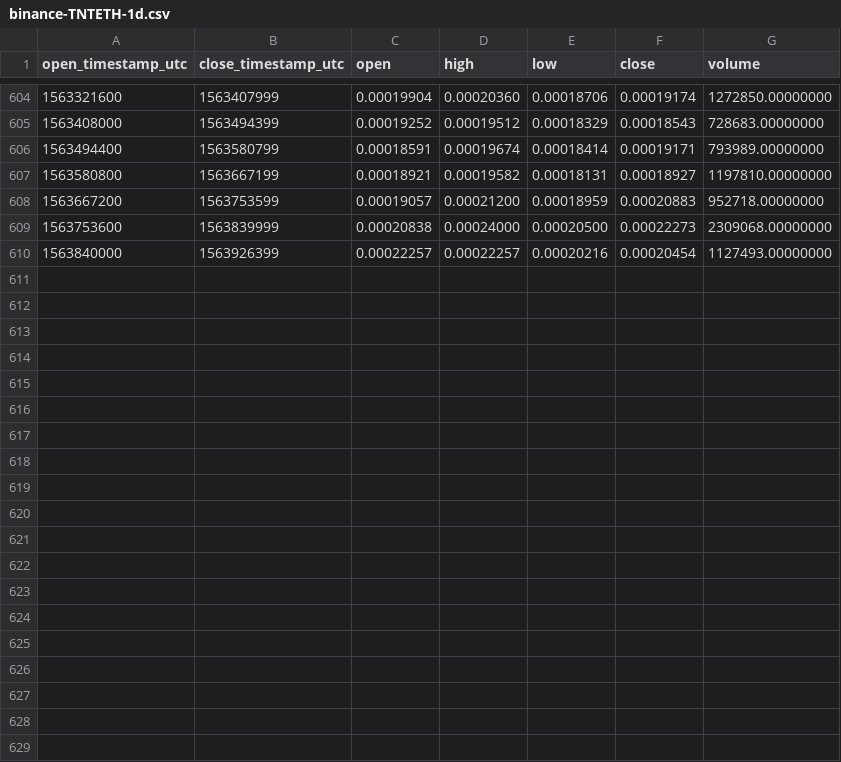
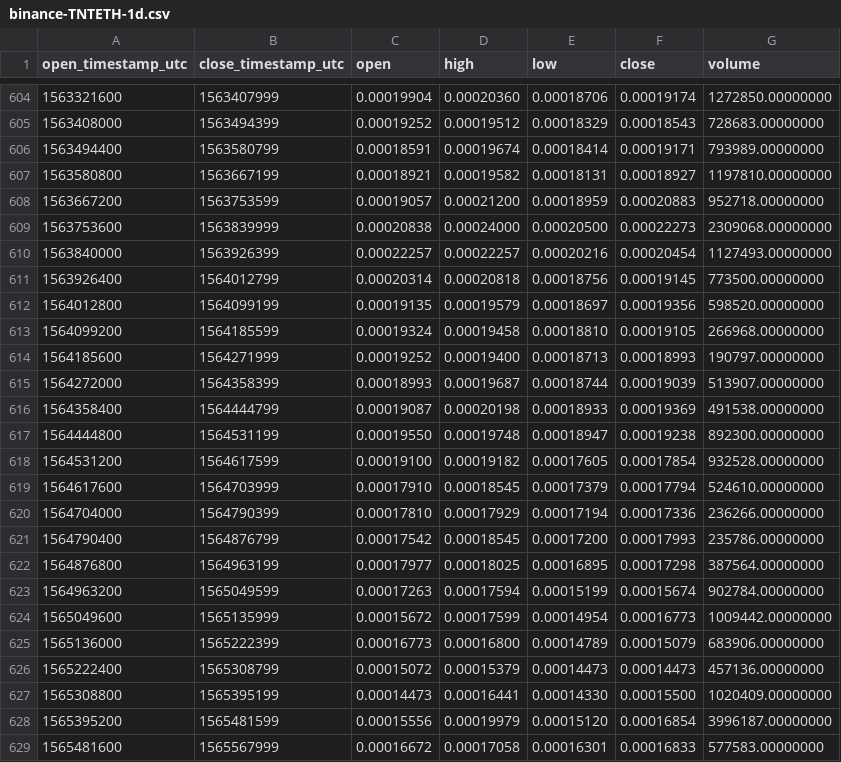
Before and after one commit to cryptobigbro/binance-TNTETH, a CSV file: binance-TNTETH-1d.csv, drawn as a sheet; only a part is shown, gaps mark what is left out; the diff names each change by its address in the sheet, - before the commit and + after, or states it on an @@ line.

Commit message:
Update OHLCV data.

```diff
--- a/binance-TNTETH-1d.csv
+++ b/binance-TNTETH-1d.csv
+row 611: 1563926400 | 1564012799 | 0.00020314 | 0.00020818 | 0.00018756 | 0.00019145 | 773500.00000000
+row 612: 1564012800 | 1564099199 | 0.00019135 | 0.00019579 | 0.00018697 | 0.00019356 | 598520.00000000
+row 613: 1564099200 | 1564185599 | 0.00019324 | 0.00019458 | 0.00018810 | 0.00019105 | 266968.00000000
+row 614: 1564185600 | 1564271999 | 0.00019252 | 0.00019400 | 0.00018713 | 0.00018993 | 190797.00000000
+row 615: 1564272000 | 1564358399 | 0.00018993 | 0.00019687 | 0.00018744 | 0.00019039 | 513907.00000000
+row 616: 1564358400 | 1564444799 | 0.00019087 | 0.00020198 | 0.00018933 | 0.00019369 | 491538.00000000
+row 617: 1564444800 | 1564531199 | 0.00019550 | 0.00019748 | 0.00018947 | 0.00019238 | 892300.00000000
+row 618: 1564531200 | 1564617599 | 0.00019100 | 0.00019182 | 0.00017605 | 0.00017854 | 932528.00000000
+row 619: 1564617600 | 1564703999 | 0.00017910 | 0.00018545 | 0.00017379 | 0.00017794 | 524610.00000000
+row 620: 1564704000 | 1564790399 | 0.00017810 | 0.00017929 | 0.00017194 | 0.00017336 | 236266.00000000
+row 621: 1564790400 | 1564876799 | 0.00017542 | 0.00018545 | 0.00017200 | 0.00017993 | 235786.00000000
+row 622: 1564876800 | 1564963199 | 0.00017977 | 0.00018025 | 0.00016895 | 0.00017298 | 387564.00000000
+row 623: 1564963200 | 1565049599 | 0.00017263 | 0.00017594 | 0.00015199 | 0.00015674 | 902784.00000000
+row 624: 1565049600 | 1565135999 | 0.00015672 | 0.00017599 | 0.00014954 | 0.00016773 | 1009442.00000000
+row 625: 1565136000 | 1565222399 | 0.00016773 | 0.00016800 | 0.00014789 | 0.00015079 | 683906.00000000
+row 626: 1565222400 | 1565308799 | 0.00015072 | 0.00015379 | 0.00014473 | 0.00014473 | 457136.00000000
+row 627: 1565308800 | 1565395199 | 0.00014473 | 0.00016441 | 0.00014330 | 0.00015500 | 1020409.00000000
+row 628: 1565395200 | 1565481599 | 0.00015556 | 0.00019979 | 0.00015120 | 0.00016854 | 3996187.00000000
+row 629: 1565481600 | 1565567999 | 0.00016672 | 0.00017058 | 0.00016301 | 0.00016833 | 577583.00000000
```
Also changed, not shown: binance-TNTETH-1M.csv, binance-TNTETH-1w.csv, 1 other file.
